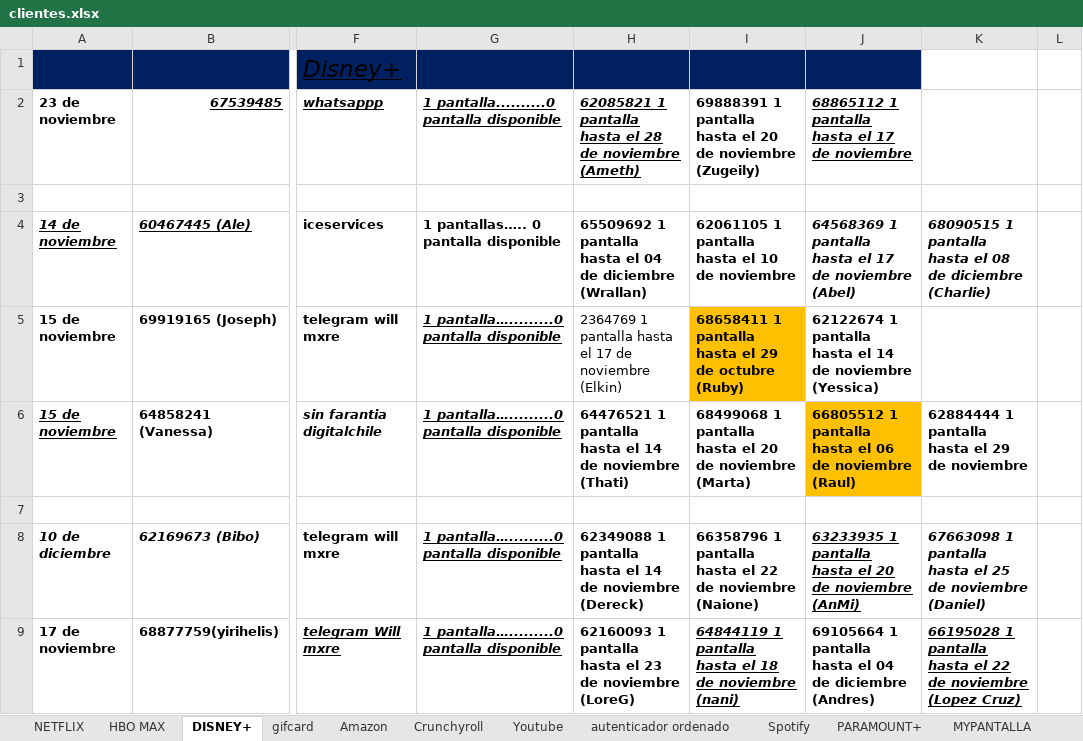
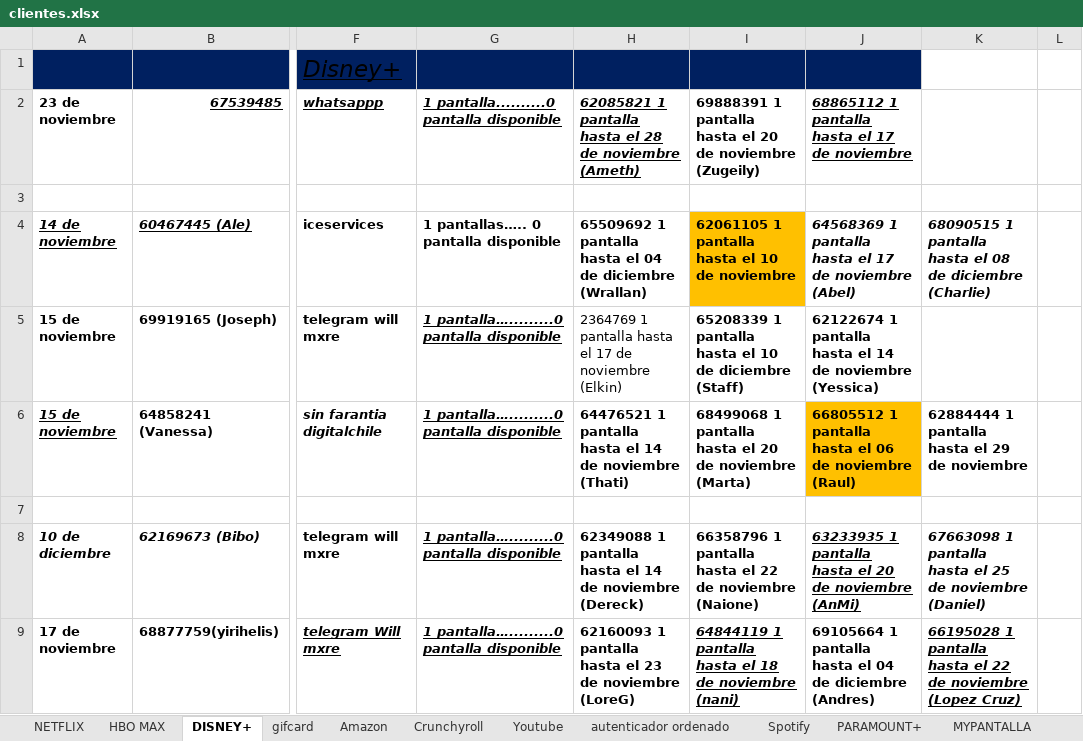
Before and after one commit to andresperea4215-beep/netflix-server, an Excel workbook: clientes.xlsx, sheet DISNEY+, drawn as a sheet; only a part is shown, gaps mark what is left out; values as stored, in another font and other column widths than the file's, no borders; charts and pictures not drawn; the diff covers the shown part only; the diff names each change by its address in the sheet, - before the commit and + after, or states it on an @@ line.

```diff
--- a/clientes.xlsx (sheet DISNEY+)
+++ b/clientes.xlsx (sheet DISNEY+)
-I4 fill: none
+I4 fill: #FFC000
-I5: 68658411 1 pantalla hasta el 29 de octubre (Ruby)
+I5: 65208339 1 pantalla hasta el 10 de diciembre (Staff)
-I5 fill: #FFC000
+I5 fill: none
```
Also changed, not shown: 7 edited cells and cell formats elsewhere in this sheet, sheet NETFLIX, sheet HBO MAX, sheet Spotify, sheet Amazon, sheet Crunchyroll, sheet Youtube, 3 more sheets, charts or pictures.
